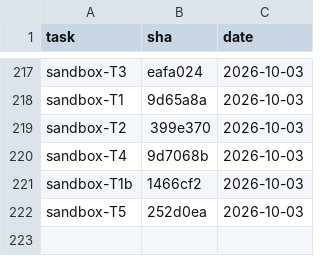
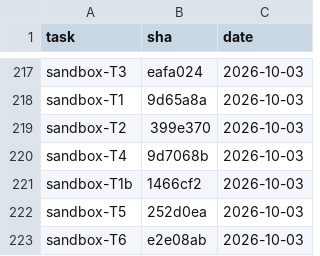
Before and after one commit to 2026-Engineering-Contest/MCPeak, a TSV file: docs/task-integration-ledger.tsv, drawn as a sheet; only a part is shown, gaps mark what is left out; the diff names each change by its address in the sheet, - before the commit and + after, or states it on an @@ line.

```diff
--- a/docs/task-integration-ledger.tsv
+++ b/docs/task-integration-ledger.tsv
+row 223: sandbox-T6 | e2e08ab | 2026-10-03
```
Also changed, not shown: 2 other files.
